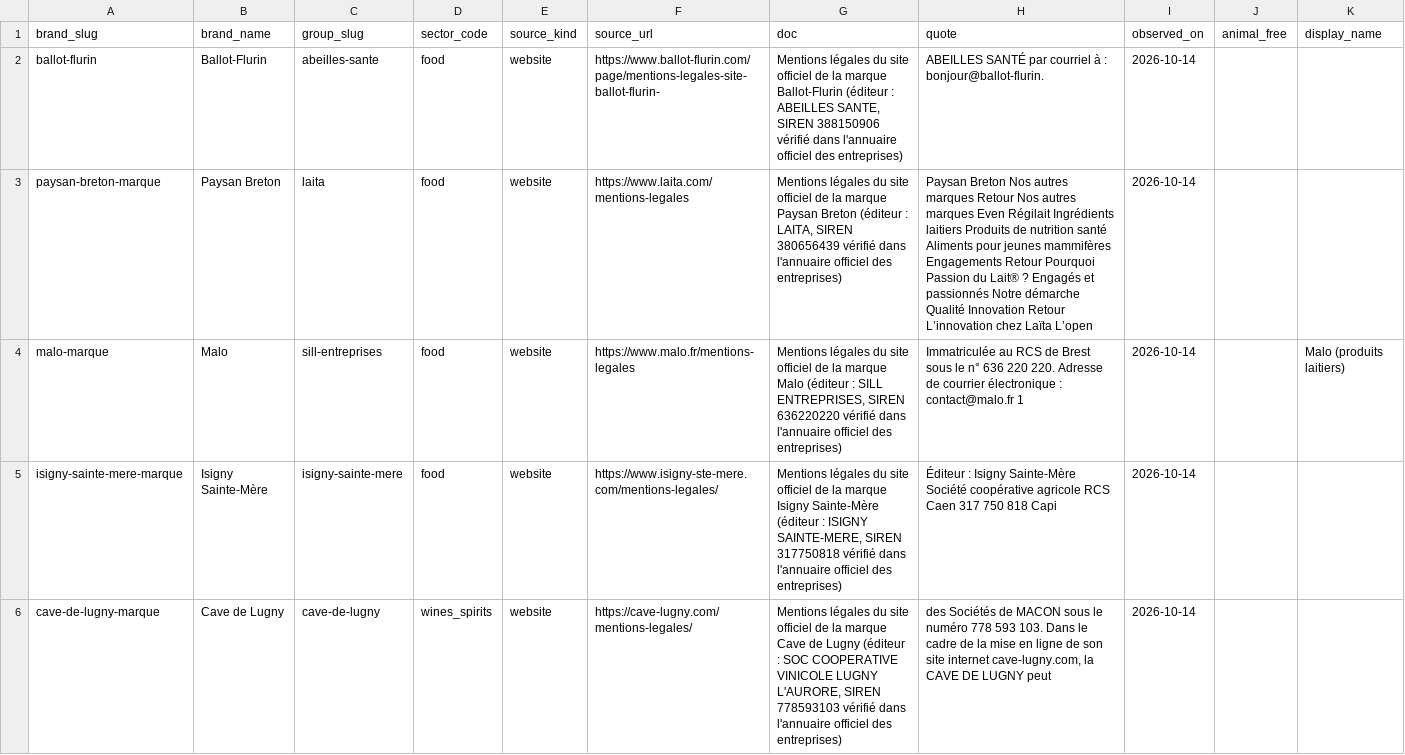
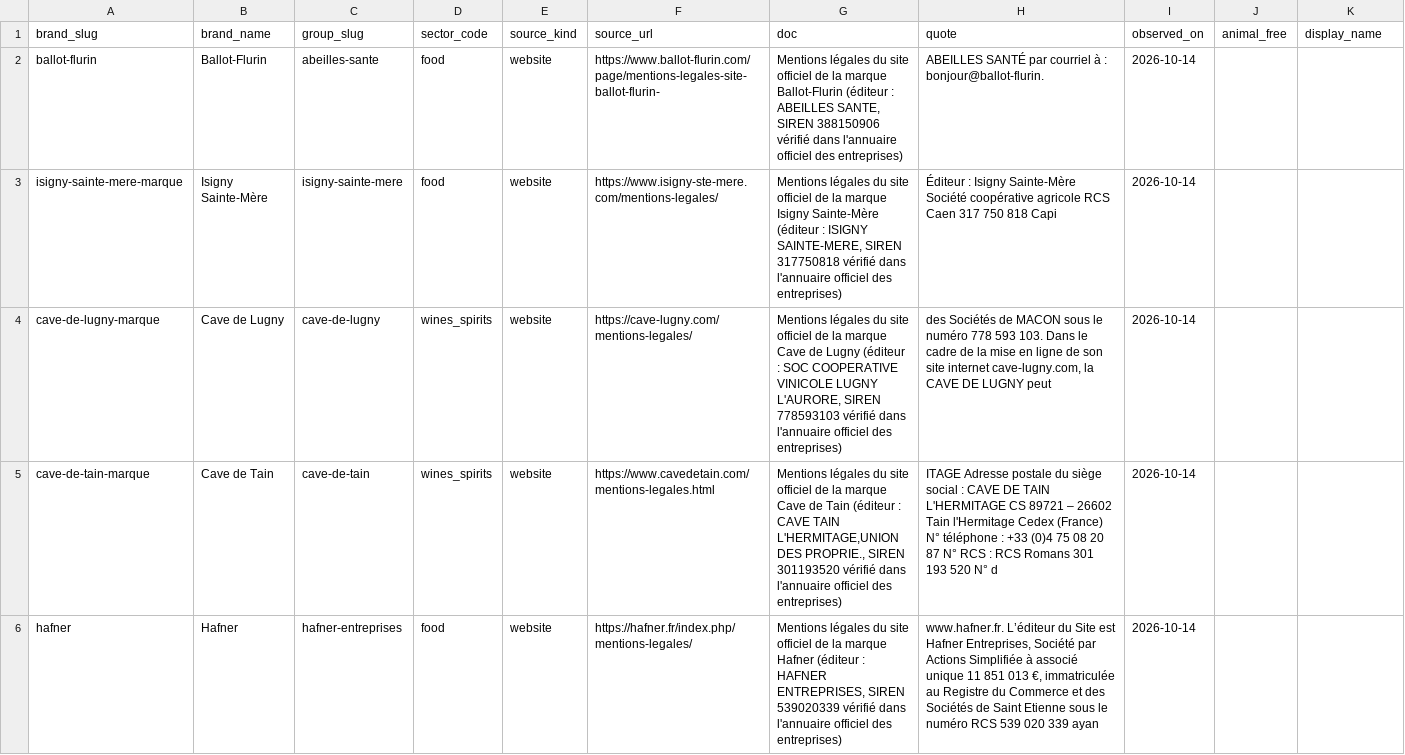
Before and after one commit to damienbalada/diams, a CSV file: pipeline/curated/marques_2026-10_lot85_mentions_legales_alimentaire.csv, drawn as a sheet; only a part is shown; the shorter side is filled out with more unchanged rows; the diff covers the shown part only.

```diff
--- a/pipeline/curated/marques_2026-10_lot85_mentions_legales_alimentaire.csv
+++ b/pipeline/curated/marques_2026-10_lot85_mentions_legales_alimentaire.csv
@@ -2,4 +2,2 @@ brand_slug,brand_name,group_slug,sector_code,source_kind,source_url,doc,quote,ob
 ballot-flurin,Ballot-Flurin,abeilles-sante,food,website,https://www.ballot-flurin.com/page/mentions-legales-site-ballot-flurin-,"Mentions légales du site officiel de la marque Ballot-Flurin (éditeur : ABEILLES SANTE, SIREN 388150906 vérifié dans l'annuaire officiel des entreprises)",ABEILLES SANTÉ par courriel à : bonjour@ballot-flurin.,2026-10-14,,
-paysan-breton-marque,Paysan Breton,laita,food,website,https://www.laita.com/mentions-legales,"Mentions légales du site officiel de la marque Paysan Breton (éditeur : LAITA, SIREN 380656439 vérifié dans l'annuaire officiel des entreprises)",Paysan Breton Nos autres marques Retour Nos autres marques Even Régilait Ingrédients laitiers Produits de nutrition santé Aliments pour jeunes mammifères Engagements Retour Pourquoi Passion du Lait® ? Engagés et passionnés Notre démarche Qualité Innovation Retour L’innovation chez Laïta L’open,2026-10-14,,
-malo-marque,Malo,sill-entreprises,food,website,https://www.malo.fr/mentions-legales,"Mentions légales du site officiel de la marque Malo (éditeur : SILL ENTREPRISES, SIREN 636220220 vérifié dans l'annuaire officiel des entreprises)",Immatriculée au RCS de Brest sous le n° 636 220 220. Adresse de courrier électronique : contact@malo.fr 1,2026-10-14,,Malo (produits laitiers)
 isigny-sainte-mere-marque,Isigny Sainte-Mère,isigny-sainte-mere,food,website,https://www.isigny-ste-mere.com/mentions-legales/,"Mentions légales du site officiel de la marque Isigny Sainte-Mère (éditeur : ISIGNY SAINTE-MERE, SIREN 317750818 vérifié dans l'annuaire officiel des entreprises)",Éditeur : Isigny Sainte-Mère Société coopérative agricole RCS Caen 317 750 818 Capi,2026-10-14,,
```
Also changed, not shown: 1 removed row elsewhere in this file, pipeline/curated/marques_2026-10_lot34_henkel_et_autres.csv, pipeline/curated/marques_2026-10_lot82_nutriscore_toutes_tailles.csv, 3 other files.
